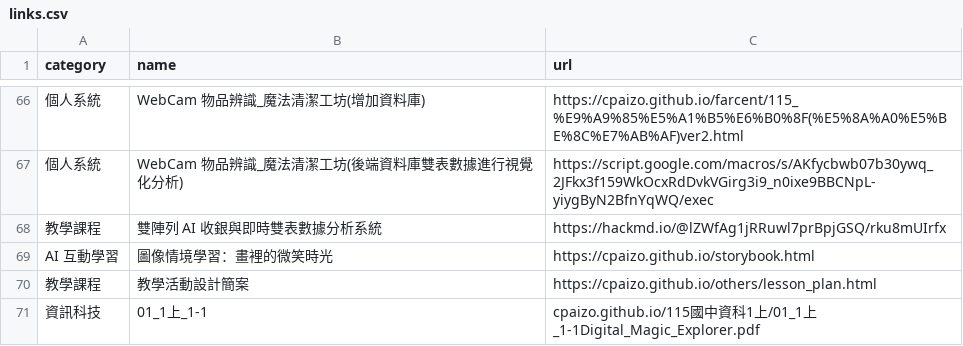
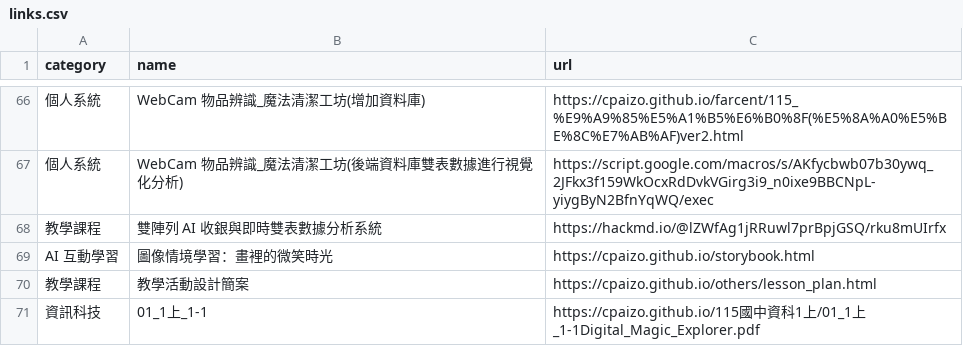
Before and after one commit to cpaizo/cpaizo.github.io, a CSV file: links.csv, drawn as a sheet; only a part is shown, gaps mark what is left out.

Commit message:
Update links.csv

```diff
--- a/links.csv
+++ b/links.csv
@@ -70,2 +70,2 @@ AI 互動學習,圖像情境學習：畫裡的微笑時光,https://cpaizo.github
 教學課程,教學活動設計簡案,https://cpaizo.github.io/others/lesson_plan.html
-資訊科技,01_1上_1-1,cpaizo.github.io/115國中資科1上/01_1上_1-1Digital_Magic_Explorer.pdf
+資訊科技,01_1上_1-1,https://cpaizo.github.io/115國中資科1上/01_1上_1-1Digital_Magic_Explorer.pdf
```
